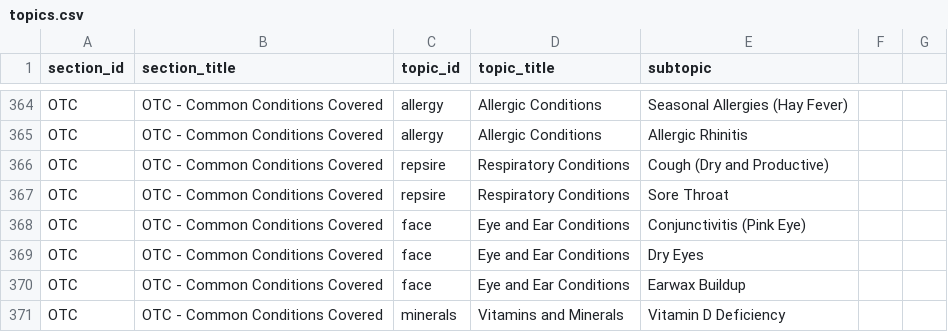
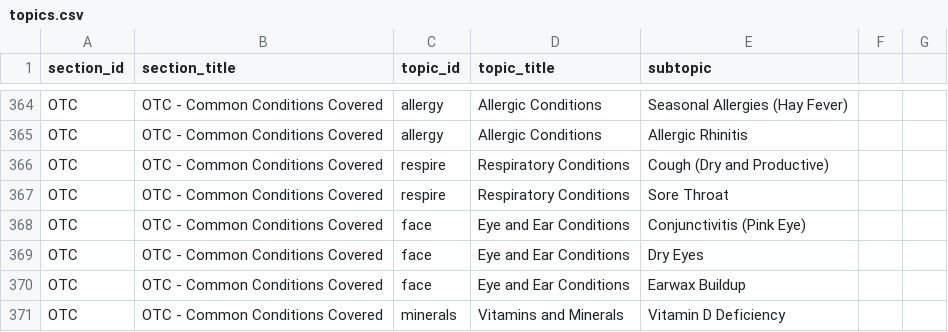
Before and after one commit to fanderson2/pharmaquest, a CSV file: data/topics.csv, drawn as a sheet; only a part is shown, gaps mark what is left out.

```diff
--- a/data/topics.csv
+++ b/data/topics.csv
@@ -365,4 +365,4 @@ OTC,OTC - Common Conditions Covered,allergy,Allergic Conditions,Seasonal Allergi
 OTC,OTC - Common Conditions Covered,allergy,Allergic Conditions,Allergic Rhinitis,,
-OTC,OTC - Common Conditions Covered,repsire,Respiratory Conditions,Cough (Dry and Productive),,
-OTC,OTC - Common Conditions Covered,repsire,Respiratory Conditions,Sore Throat,,
+OTC,OTC - Common Conditions Covered,respire,Respiratory Conditions,Cough (Dry and Productive),,
+OTC,OTC - Common Conditions Covered,respire,Respiratory Conditions,Sore Throat,,
 OTC,OTC - Common Conditions Covered,face,Eye and Ear Conditions,Conjunctivitis (Pink Eye),,
```
Also changed, not shown: 6 other files.
